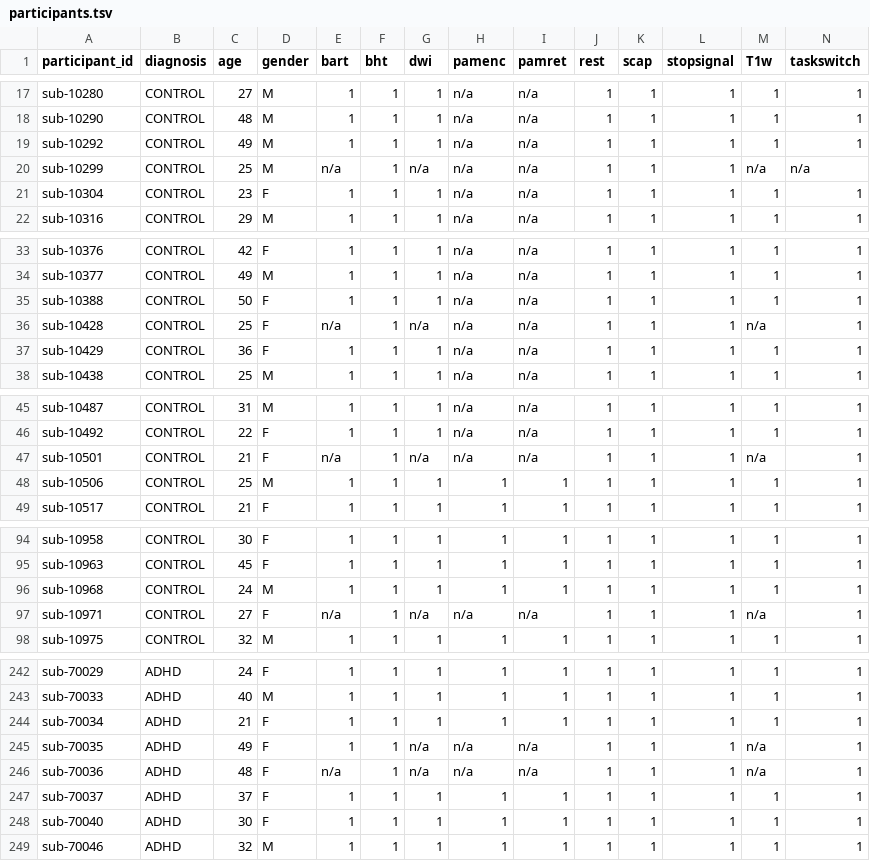
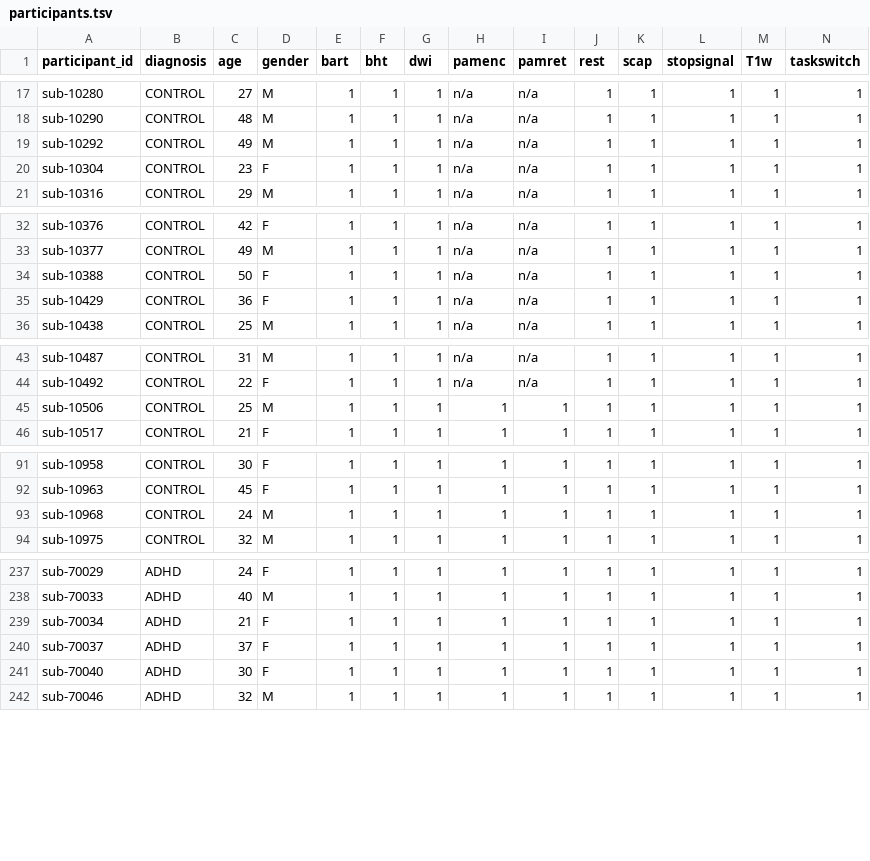
Before and after one commit to lHyperionl/Neurolearn, a TSV file: backend/docs/participants.tsv, drawn as a sheet; only a part is shown, gaps mark what is left out; rows hold the shown columns only; the diff covers the shown part only; the diff names each change by its address in the sheet, - before the commit and + after, or states it on an @@ line.

Commit message:
removed participants, which dont have MRI image available

```diff
--- a/backend/docs/participants.tsv
+++ b/backend/docs/participants.tsv
-row 20: sub-10299 | CONTROL | 25 | M | n/a | 1 | n/a | n/a | n/a | 1 | 1 | 1 | n/a | n/a
-row 36: sub-10428 | CONTROL | 25 | F | n/a | 1 | n/a | n/a | n/a | 1 | 1 | 1 | n/a | 1
-row 47: sub-10501 | CONTROL | 21 | F | n/a | 1 | n/a | n/a | n/a | 1 | 1 | 1 | n/a | 1
-row 97: sub-10971 | CONTROL | 27 | F | n/a | 1 | n/a | n/a | n/a | 1 | 1 | 1 | n/a | 1
-row 245: sub-70035 | ADHD | 49 | F | 1 | 1 | n/a | n/a | n/a | 1 | 1 | 1 | n/a | 1
-row 246: sub-70036 | ADHD | 48 | F | n/a | 1 | n/a | n/a | n/a | 1 | 1 | 1 | n/a | 1
```
Also changed, not shown: 1 removed row elsewhere in this file.
